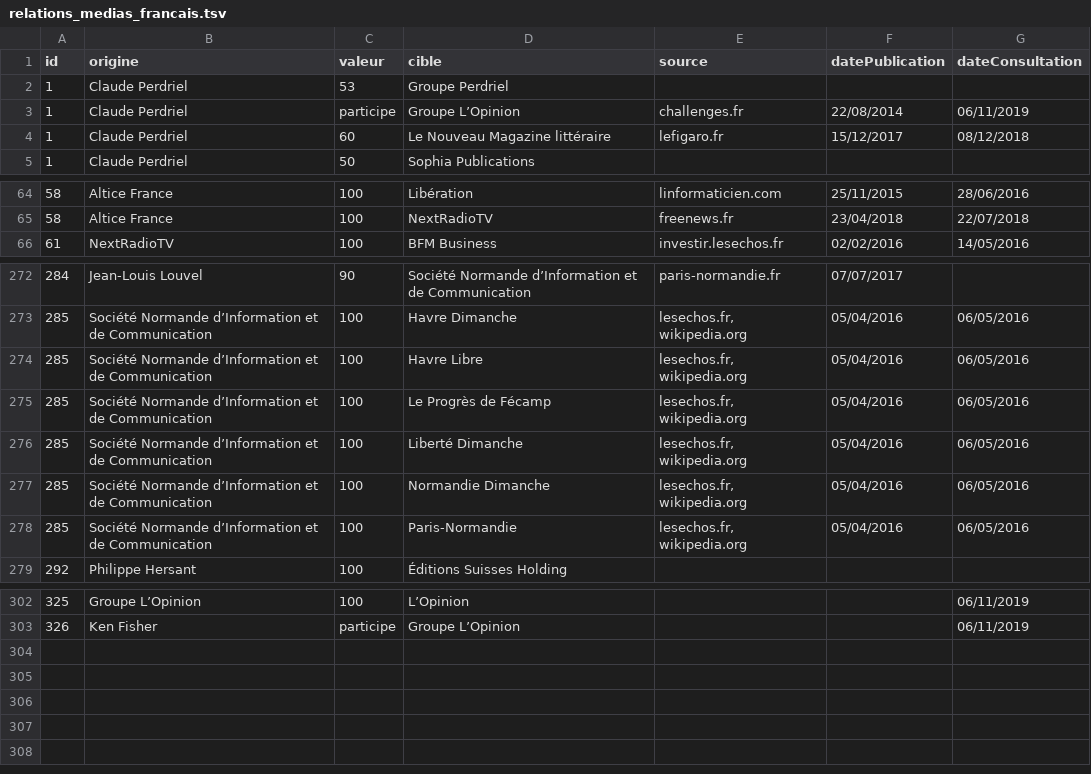
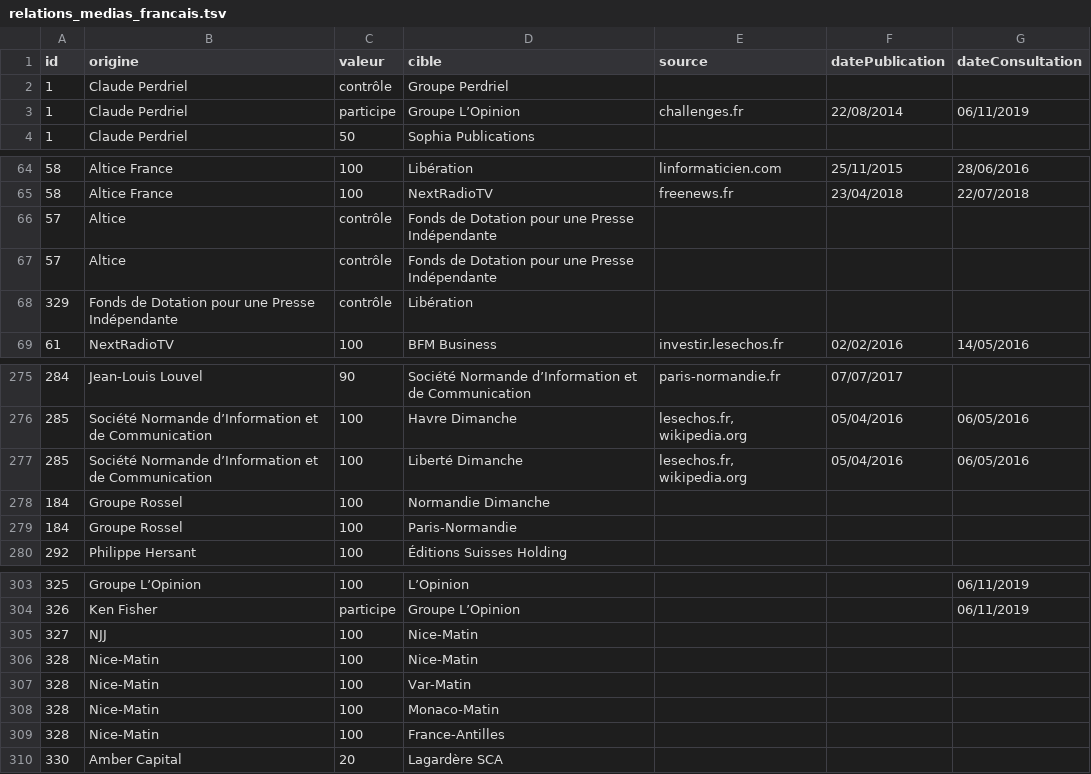
Before and after one commit to mdiplo/Medias_francais, a TSV file: relations_medias_francais.tsv, drawn as a sheet; only a part is shown, gaps mark what is left out; the diff covers the shown part only.

Commit message:
Update relations_medias_francais.tsv

```diff
--- a/relations_medias_francais.tsv
+++ b/relations_medias_francais.tsv
@@ -1,5 +1,4 @@
 id	origine	valeur	cible	source	datePublication	dateConsultation
-1	Claude Perdriel	53	Groupe Perdriel			
+1	Claude Perdriel	contrôle	Groupe Perdriel			
 1	Claude Perdriel	participe	Groupe L’Opinion	challenges.fr	22/08/2014	06/11/2019
-1	Claude Perdriel	60	Le Nouveau Magazine littéraire	lefigaro.fr	15/12/2017	08/12/2018
 1	Claude Perdriel	50	Sophia Publications			
@@ -65,2 +65,5 @@ id	origine	valeur	cible	source	datePublication	dateConsultation
 58	Altice France	100	NextRadioTV	freenews.fr	23/04/2018	22/07/2018
+57	Altice	contrôle	Fonds de Dotation pour une Presse Indépendante			
+57	Altice	contrôle	Fonds de Dotation pour une Presse Indépendante			
+329	Fonds de Dotation pour une Presse Indépendante	contrôle	Libération			
 61	NextRadioTV	100	BFM Business	investir.lesechos.fr	02/02/2016	14/05/2016
@@ -273,7 +276,5 @@ id	origine	valeur	cible	source	datePublication	dateConsultation
 285	Société Normande d’Information et de Communication	100	Havre Dimanche	lesechos.fr, wikipedia.org	05/04/2016	06/05/2016
-285	Société Normande d’Information et de Communication	100	Havre Libre	lesechos.fr, wikipedia.org	05/04/2016	06/05/2016
-285	Société Normande d’Information et de Communication	100	Le Progrès de Fécamp	lesechos.fr, wikipedia.org	05/04/2016	06/05/2016
 285	Société Normande d’Information et de Communication	100	Liberté Dimanche	lesechos.fr, wikipedia.org	05/04/2016	06/05/2016
-285	Société Normande d’Information et de Communication	100	Normandie Dimanche	lesechos.fr, wikipedia.org	05/04/2016	06/05/2016
-285	Société Normande d’Information et de Communication	100	Paris-Normandie	lesechos.fr, wikipedia.org	05/04/2016	06/05/2016
+184	Groupe Rossel	100	Normandie Dimanche			
+184	Groupe Rossel	100	Paris-Normandie			
 292	Philippe Hersant	100	Éditions Suisses Holding			
@@ -303 +304,7 @@ id	origine	valeur	cible	source	datePublication	dateConsultation
 326	Ken Fisher	participe	Groupe L’Opinion			06/11/2019
+327	NJJ	100	Nice-Matin			
+328	Nice-Matin	100	Nice-Matin			
+328	Nice-Matin	100	Var-Matin			
+328	Nice-Matin	100	Monaco-Matin			
+328	Nice-Matin	100	France-Antilles			
+330	Amber Capital	20	Lagardère SCA			
```
Also changed, not shown: 3 added rows, 2 removed rows and 3 edited cells elsewhere in this file.
